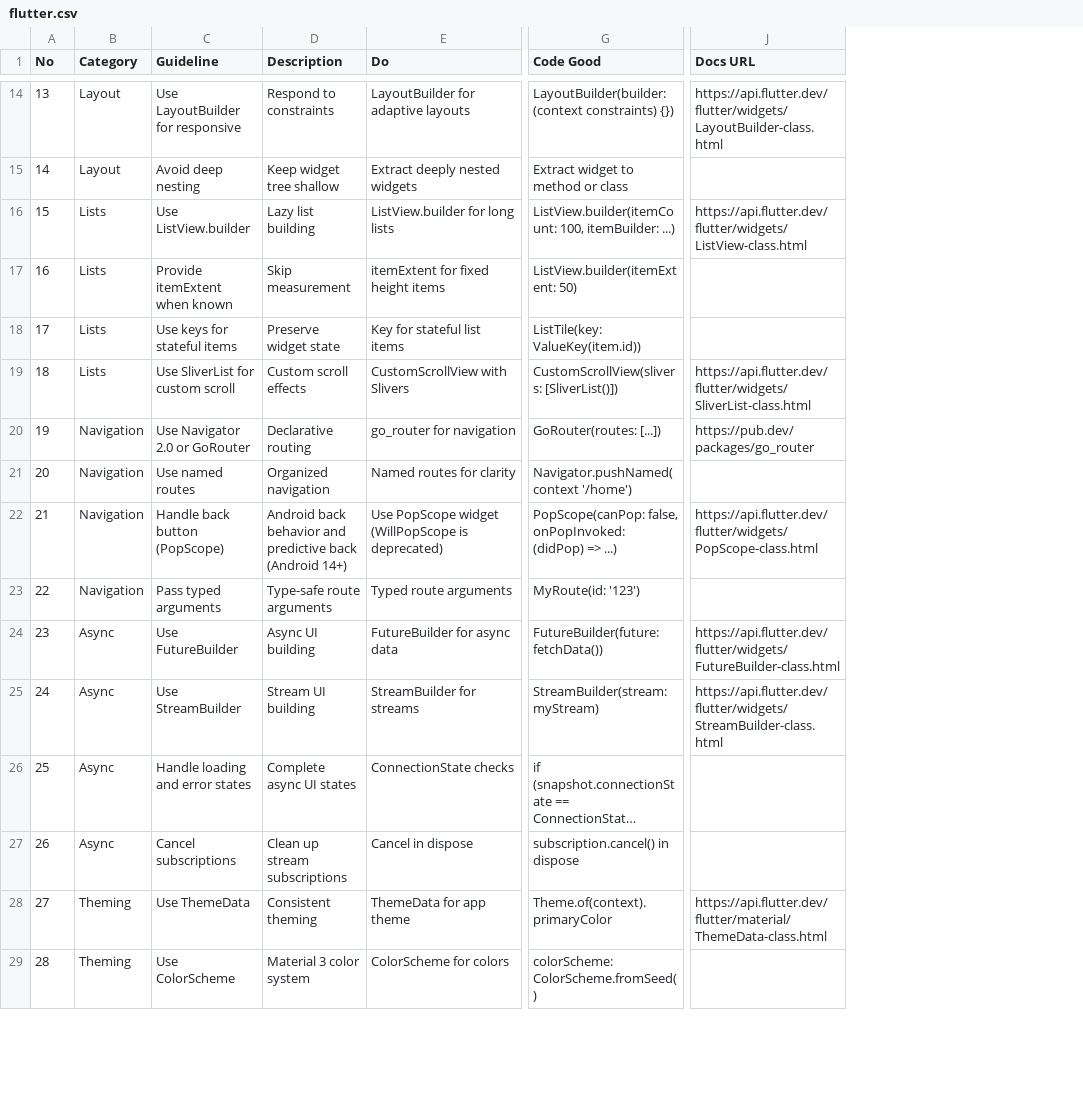
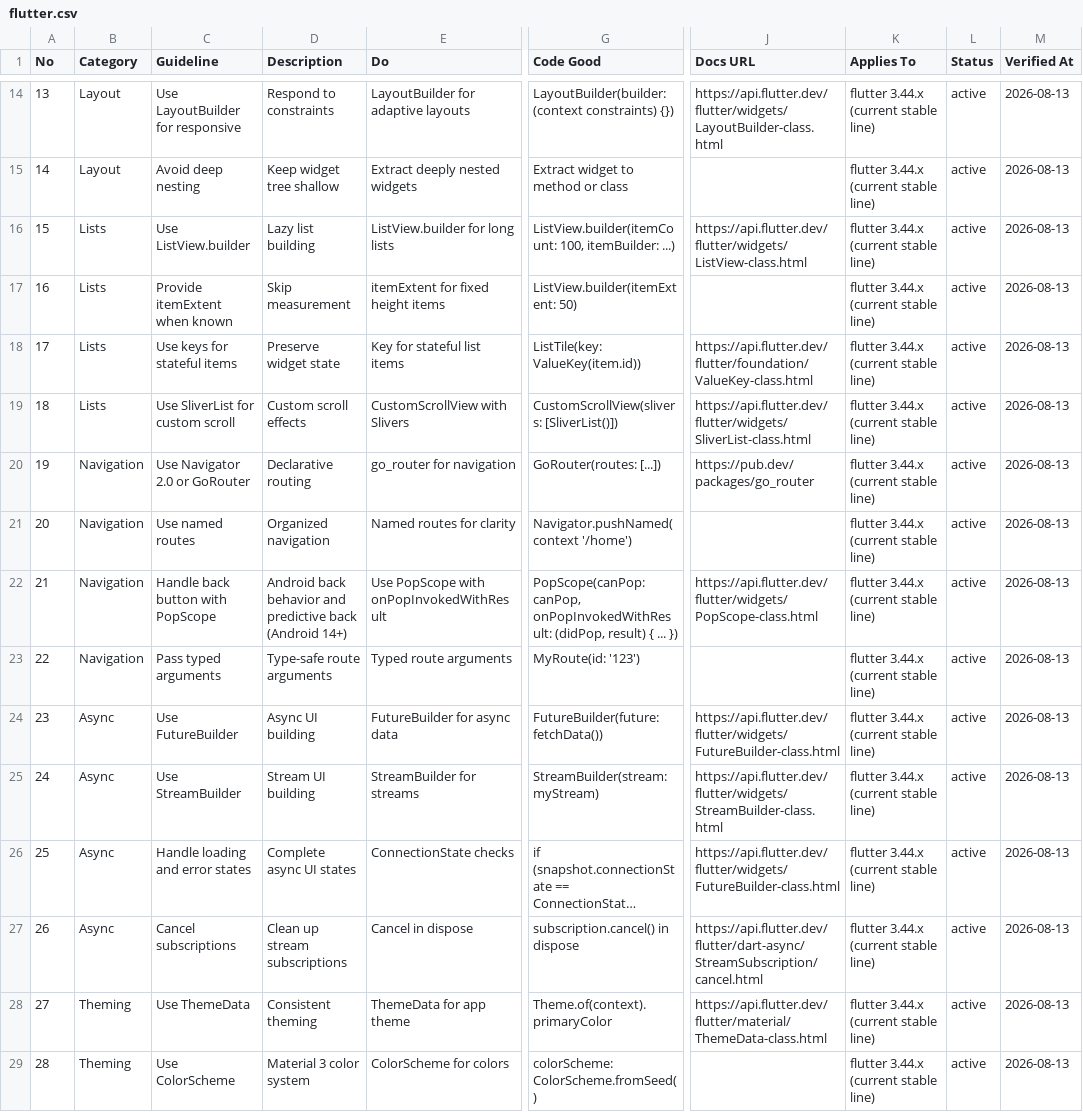
Before and after one commit to Merlynn/TaintedGrail-Companion_Tela, a CSV file: .claude/skills/ui-ux-pro-max/data/stacks/flutter.csv, drawn as a sheet; only a part is shown, gaps mark what is left out; long unchanged cells end in …; the diff covers the shown part only; the diff names each change by its address in the sheet, - before the commit and + after, or states it on an @@ line.

```diff
--- a/.claude/skills/ui-ux-pro-max/data/stacks/flutter.csv
+++ b/.claude/skills/ui-ux-pro-max/data/stacks/flutter.csv
+column K (Applies To), rows 14-29: all flutter 3.44.x (current stable line)
+column L (Status), rows 14-29: all active
+column M (Verified At), rows 14-29: all 2026-08-13
-J18 (Docs URL): (empty)
+J18 (Docs URL): https://api.flutter.dev/flutter/foundation/ValueKey-class.html
-C22 (Guideline): Handle back button (PopScope)
+C22 (Guideline): Handle back button with PopScope
-E22 (Do): Use PopScope widget (WillPopScope is deprecated)
+E22 (Do): Use PopScope with onPopInvokedWithResult
-G22 (Code Good): PopScope(canPop: false, onPopInvoked: (didPop) => ...)
+G22 (Code Good): PopScope(canPop: canPop, onPopInvokedWithResult: (didPop, result) { ... })
-J26 (Docs URL): (empty)
+J26 (Docs URL): https://api.flutter.dev/flutter/widgets/FutureBuilder-class.html
-J27 (Docs URL): (empty)
+J27 (Docs URL): https://api.flutter.dev/flutter/dart-async/StreamSubscription/cancel.html
```
Also changed, not shown: 14 edited cells elsewhere in this file, .claude/skills/ui-ux-pro-max/data/stacks/html-tailwind.csv, .claude/skills/ui-ux-pro-max/data/stacks/jetpack-compose.csv, 51 other files.
